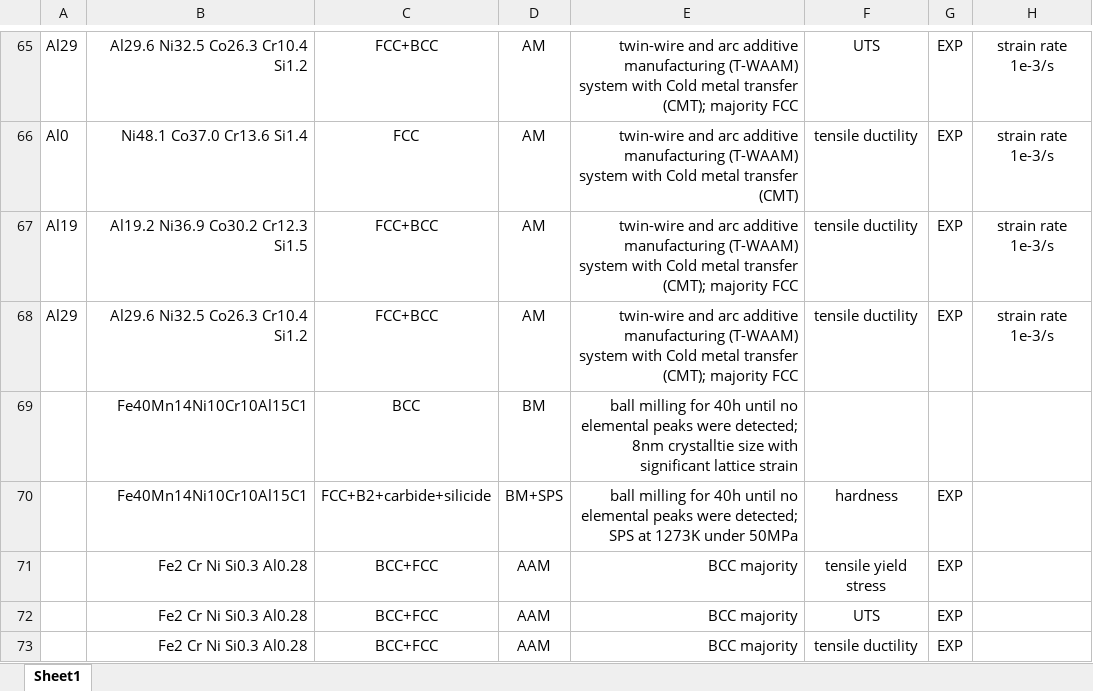
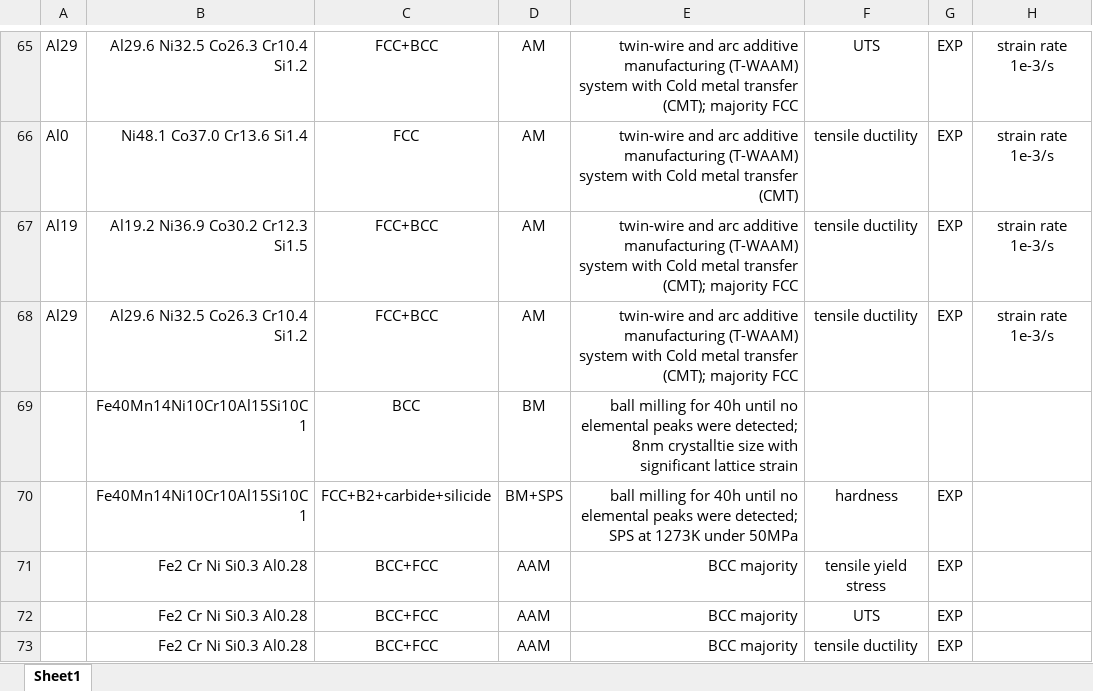
Before and after one commit to amkrajewski/ULTERA-contribute-amkrajewski, an Excel workbook: MiscSmallUploads_Nov2024.xlsx, sheet Sheet1, drawn as a sheet; only a part is shown, gaps mark what is left out; values as stored, in another font and other column widths than the file's, no borders; the diff names each change by its address in the sheet, - before the commit and + after, or states it on an @@ line.

Commit message:
- fixed 2 incorrect compositions for `10.1016/j.jallcom.2020.155013`

```diff
--- a/MiscSmallUploads_Nov2024.xlsx (sheet Sheet1)
+++ b/MiscSmallUploads_Nov2024.xlsx (sheet Sheet1)
-B69:B70: Fe40Mn14Ni10Cr10Al15C1
+B69:B70: Fe40Mn14Ni10Cr10Al15Si10C1
```
